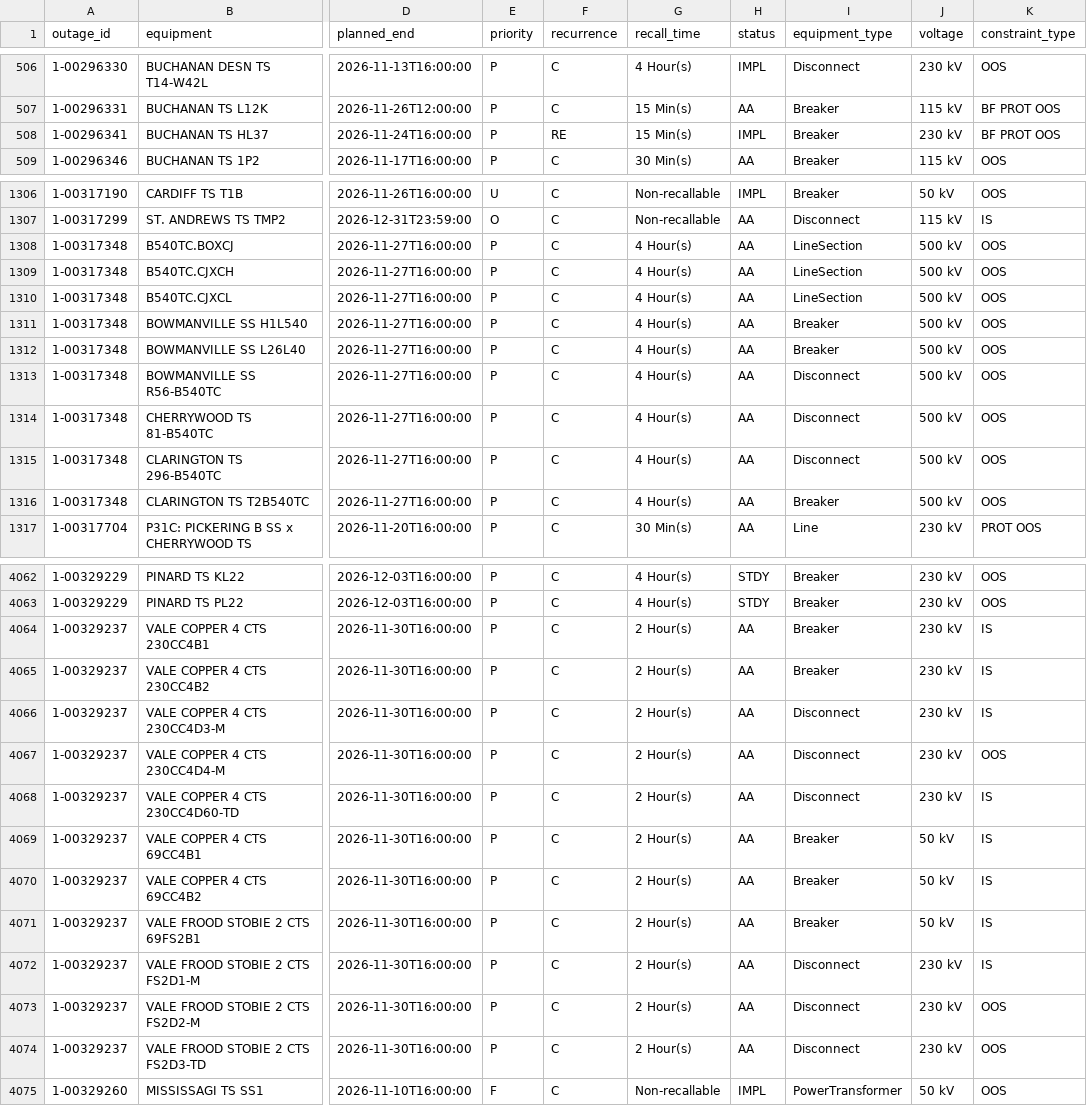
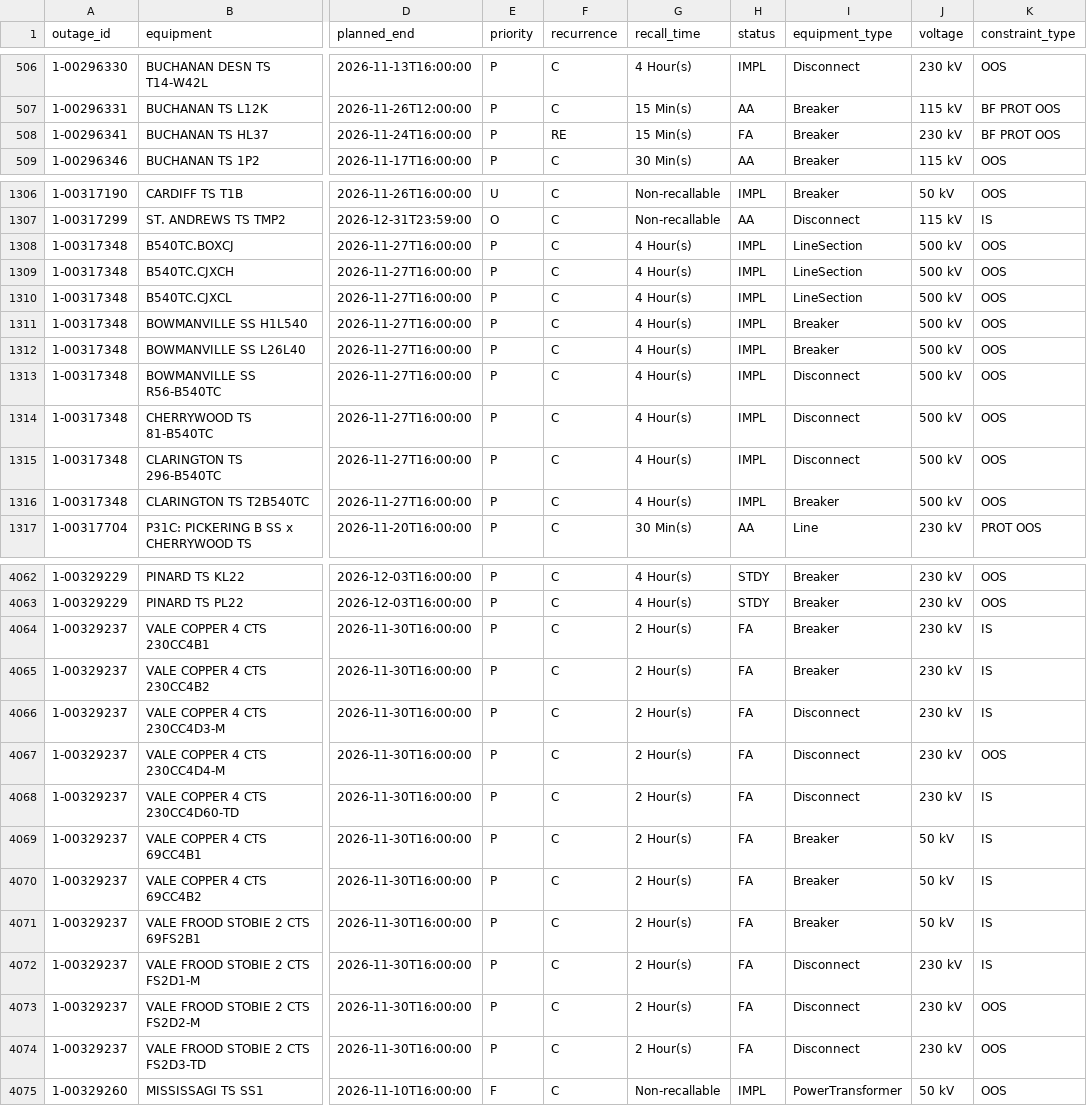
Before and after one commit to lulopdz/ontario-grid, a CSV file: data/transmission_outages.csv, drawn as a sheet; only a part is shown, gaps mark what is left out; the diff covers the shown part only; the diff names each change by its address in the sheet, - before the commit and + after, or states it on an @@ line.

```diff
--- a/data/transmission_outages.csv
+++ b/data/transmission_outages.csv
-H508 (status): IMPL
+H508 (status): FA
-H1308:H1316 (status): AA
+H1308:H1316 (status): IMPL
-H4064:H4074 (status): AA
+H4064:H4074 (status): FA
```
Also changed, not shown: 36 edited cells elsewhere in this file, data/adequacy_outlook.csv, 3 other files.
